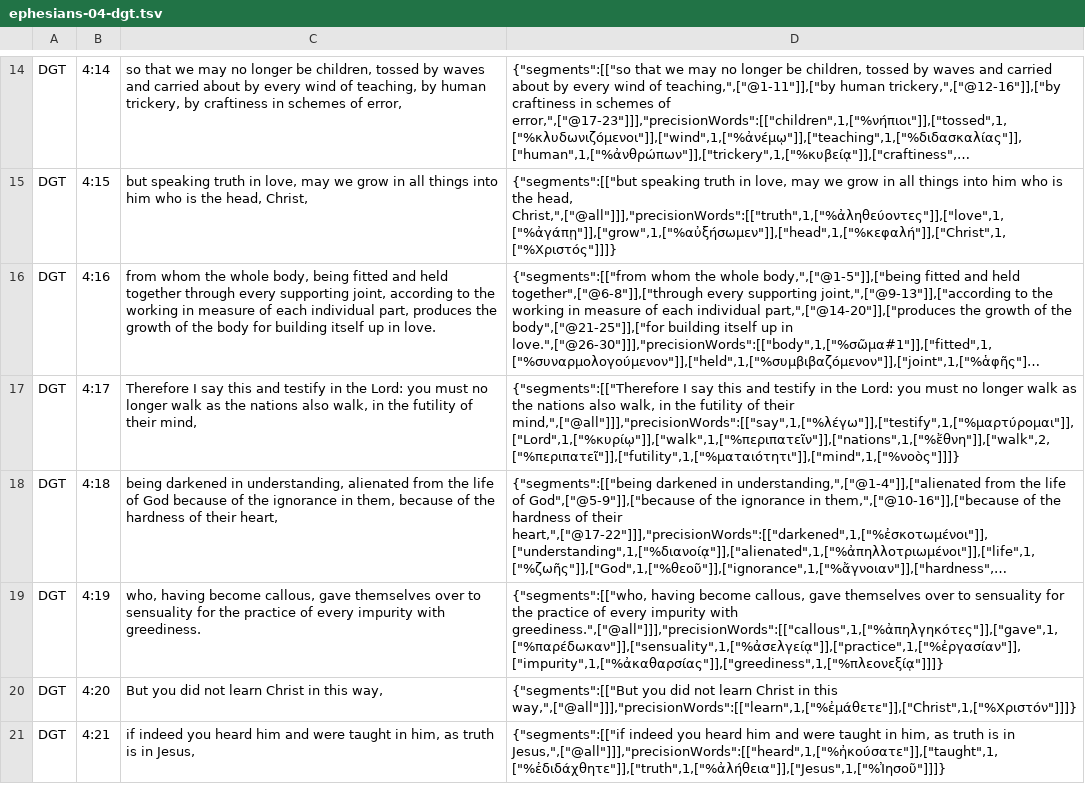
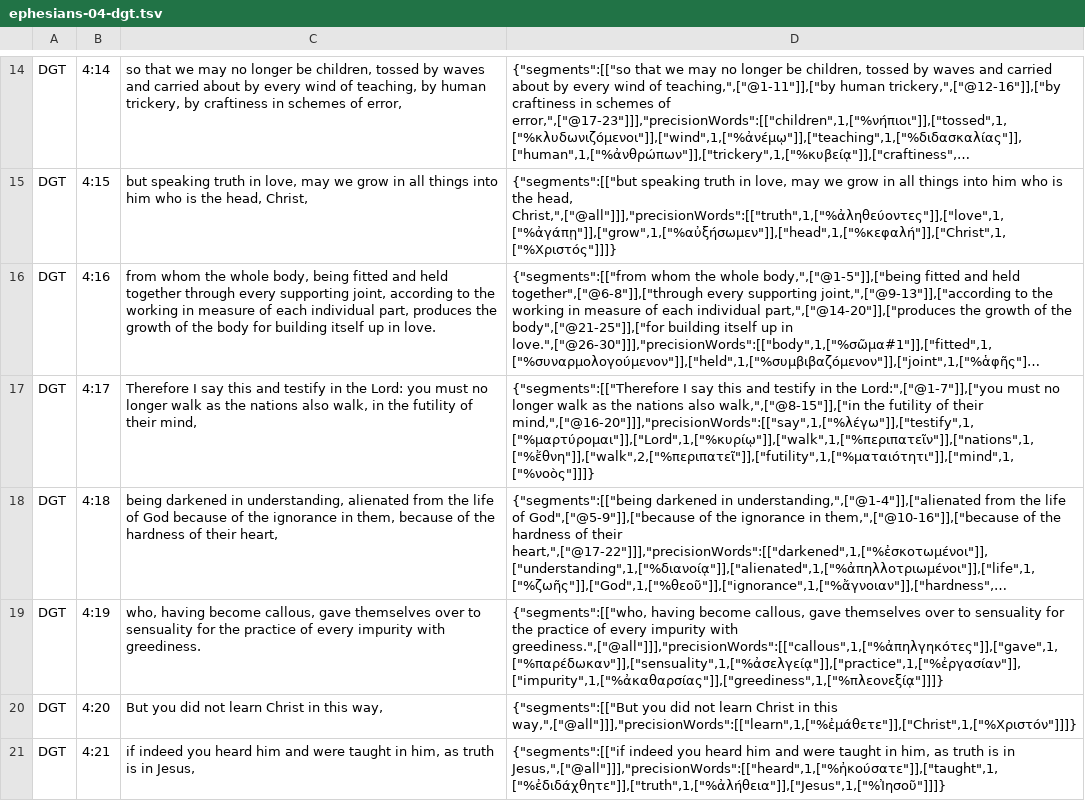
Before and after one commit to darethehair/DGTBible, a TSV file: data/authoring/ephesians-04-dgt.tsv, drawn as a sheet; only a part is shown, gaps mark what is left out; long unchanged cells end in …; the diff names each change by its address in the sheet, - before the commit and + after, or states it on an @@ line.

Commit message:
Narrow Ephesians 20-word spans in 04

```diff
--- a/data/authoring/ephesians-04-dgt.tsv
+++ b/data/authoring/ephesians-04-dgt.tsv
-D17: …in the Lord: you must no longer walk as the nations also walk, in the futility of their mind,",["@all"]]],"precisionWords":[["say",1,["%λέγω"]],["testify",1,["%μαρτύρομαι"]],["Lord",1,["%κυρίῳ"]],["walk",1,["%περιπατεῖν"]],["nations",1,["%ἔθνη"]],["walk",2,["%περιπατεῖ"]],["futility",1,["%ματαιότητι"]],["mind",1,["%νοὸς"]]]}
+D17: …in the Lord:",["@1-7"]],["you must no longer walk as the nations also walk,",["@8-15"]],["in the futility of their mind,",["@16-20"]]],"precisionWords":[["say",1,["%λέγω"]],["testify",1,["%μαρτύρομαι"]],["Lord",1,["%κυρίῳ"]],["walk",1,["%περιπατεῖν"]],["nations",1,["%ἔθνη"]],["walk",2,["%περιπατεῖ"]],["futility",1,["%ματαιότητι"]],["mind",1,["%νοὸς"]]]}
```
